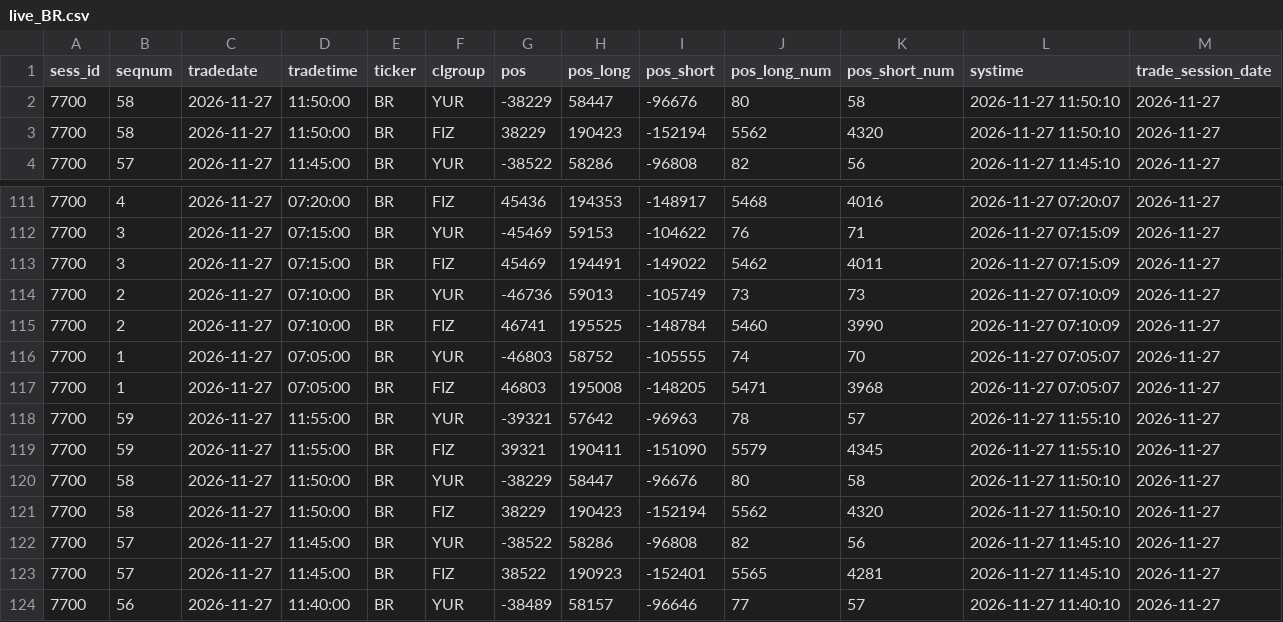
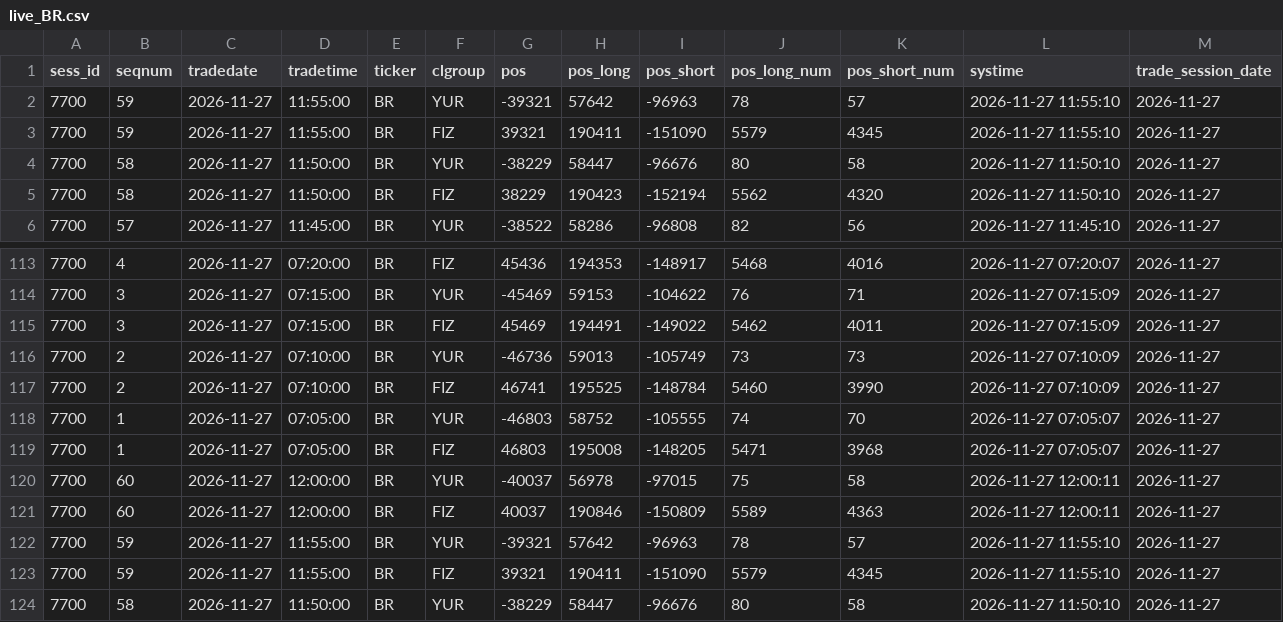
Before and after one commit to erikjane/market-oi, a CSV file: data/live_BR.csv, drawn as a sheet; only a part is shown, gaps mark what is left out; the shorter side is filled out with more unchanged rows; the diff names each change by its address in the sheet, - before the commit and + after, or states it on an @@ line.

```diff
--- a/data/live_BR.csv
+++ b/data/live_BR.csv
+row 2: 7700 | 59 | 2026-11-27 | 11:55:00 | BR | YUR | -39321 | 57642 | -96963 | 78 | 57 | 2026-11-27 11:55:10 | 2026-11-27
+row 3: 7700 | 59 | 2026-11-27 | 11:55:00 | BR | FIZ | 39321 | 190411 | -151090 | 5579 | 4345 | 2026-11-27 11:55:10 | 2026-11-27
+row 120: 7700 | 60 | 2026-11-27 | 12:00:00 | BR | YUR | -40037 | 56978 | -97015 | 75 | 58 | 2026-11-27 12:00:11 | 2026-11-27
+row 121: 7700 | 60 | 2026-11-27 | 12:00:00 | BR | FIZ | 40037 | 190846 | -150809 | 5589 | 4363 | 2026-11-27 12:00:11 | 2026-11-27
```
Also changed, not shown: data/live_CR.csv, data/live_IMOEXF.csv, 5 other files.
